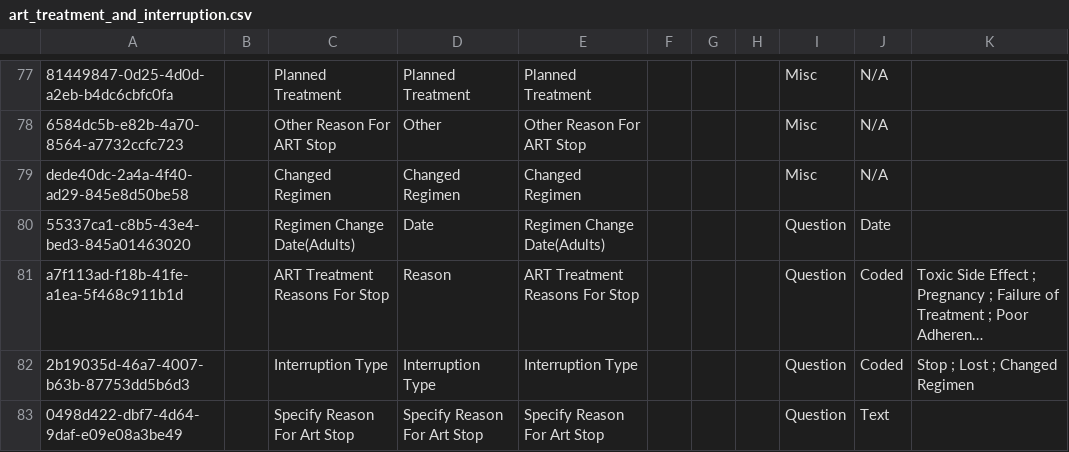
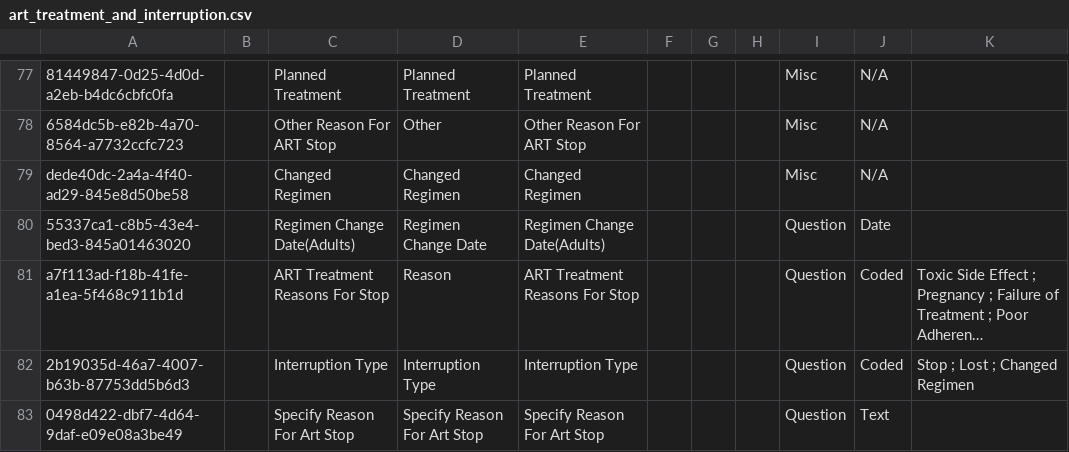
Before and after one commit to IntelliSOFT-Consulting/kspras_metadata, a CSV file: configuration/concepts/art_treatment_and_interruption.csv, drawn as a sheet; only a part is shown, gaps mark what is left out; long unchanged cells end in …; the diff names each change by its address in the sheet, - before the commit and + after, or states it on an @@ line.

Commit message:
Restructured art interruptionform as per client needs

```diff
--- a/configuration/concepts/art_treatment_and_interruption.csv
+++ b/configuration/concepts/art_treatment_and_interruption.csv
-D80: Date
+D80: Regimen Change Date
```
Also changed, not shown: configuration/concepts/art_treatment _and_interruption_concept_set.csv.
